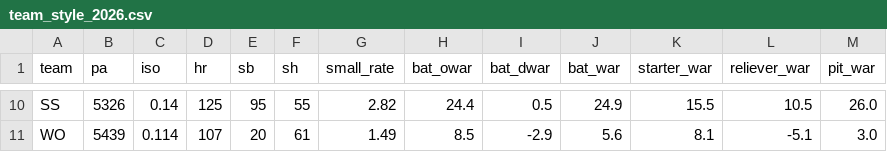
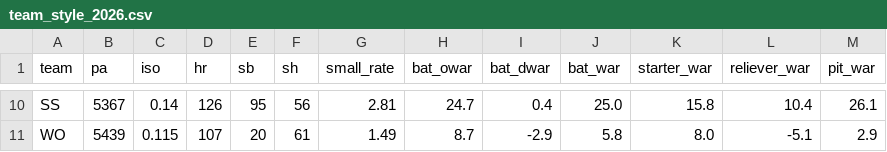
Before and after one commit to WOOJEONGRYEOL/kbo-forecast, a CSV file: data/team_style_2026.csv, drawn as a sheet; only a part is shown, gaps mark what is left out; the diff covers the shown part only; the diff names each change by its address in the sheet, - before the commit and + after, or states it on an @@ line.

```diff
--- a/data/team_style_2026.csv
+++ b/data/team_style_2026.csv
-B10 (pa): 5326
+B10 (pa): 5367
-D10 (hr): 125
+D10 (hr): 126
-F10 (sh): 55
+F10 (sh): 56
-G10 (small_rate): 2.82
+G10 (small_rate): 2.81
-H10 (bat_owar): 24.4
+H10 (bat_owar): 24.7
-I10 (bat_dwar): 0.5
+I10 (bat_dwar): 0.4
-J10 (bat_war): 24.9
+J10 (bat_war): 25.0
-K10 (starter_war): 15.5
+K10 (starter_war): 15.8
-L10 (reliever_war): 10.5
+L10 (reliever_war): 10.4
-M10 (pit_war): 26.0
+M10 (pit_war): 26.1
-C11 (iso): 0.114
+C11 (iso): 0.115
-H11 (bat_owar): 8.5
+H11 (bat_owar): 8.7
-J11 (bat_war): 5.6
+J11 (bat_war): 5.8
-K11 (starter_war): 8.1
+K11 (starter_war): 8.0
-M11 (pit_war): 3.0
+M11 (pit_war): 2.9
```
Also changed, not shown: 51 edited cells elsewhere in this file, data/bullpen_2026.csv, data/history_pitchers.csv, 4 other files.
